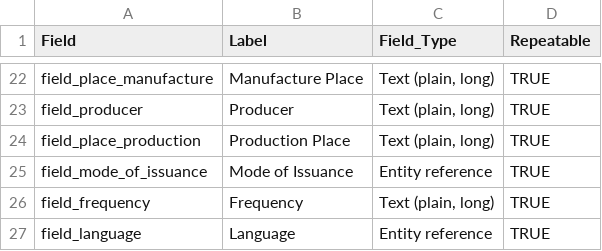
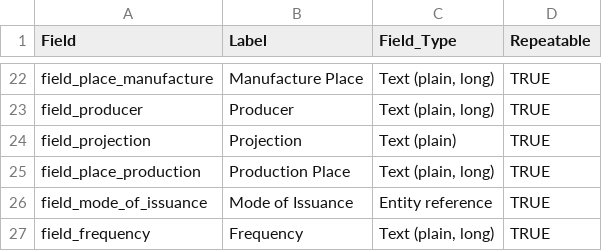
Before and after one commit to uls-mad/islandora_metadata, a CSV file: Ingest_Scripts/Utility_Files/i2_field_schema.csv, drawn as a sheet; only a part is shown, gaps mark what is left out; the shorter side is filled out with more unchanged rows; the diff names each change by its address in the sheet, - before the commit and + after, or states it on an @@ line.

Commit message:
Add field_projection

```diff
--- a/Ingest_Scripts/Utility_Files/i2_field_schema.csv
+++ b/Ingest_Scripts/Utility_Files/i2_field_schema.csv
+row 24: field_projection | Projection | Text (plain) | TRUE
```
